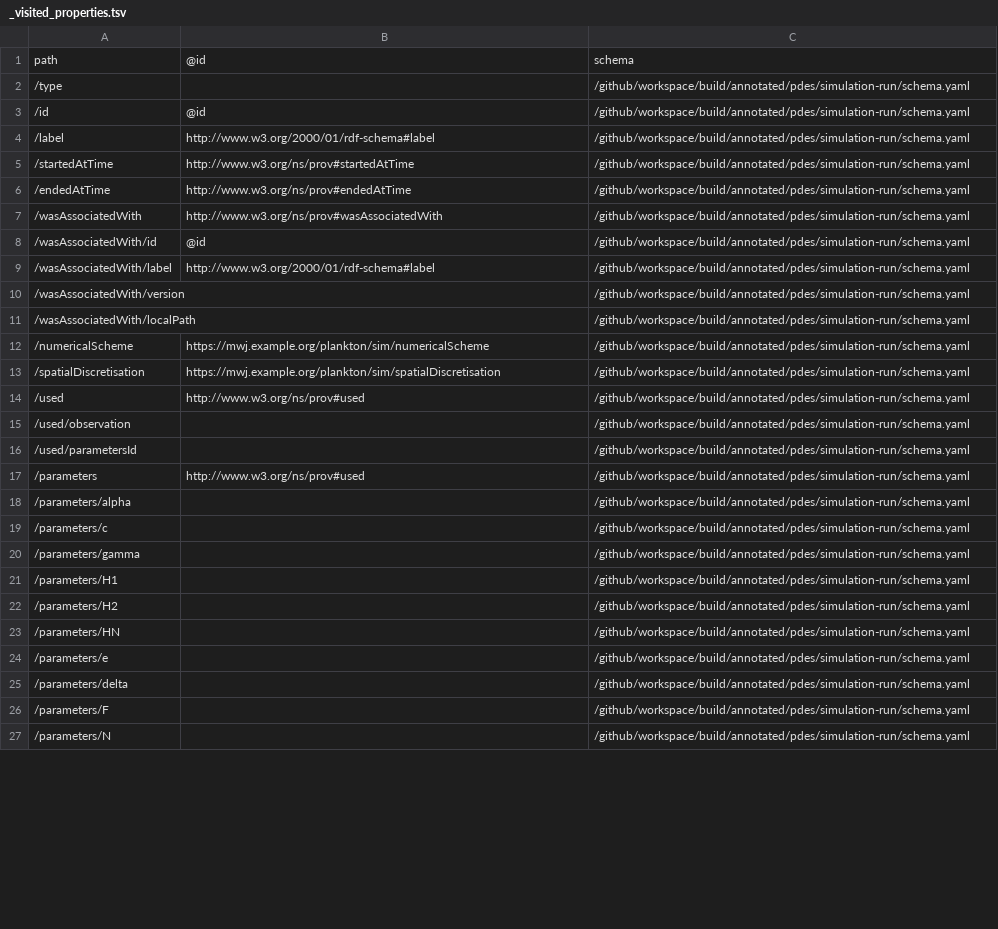
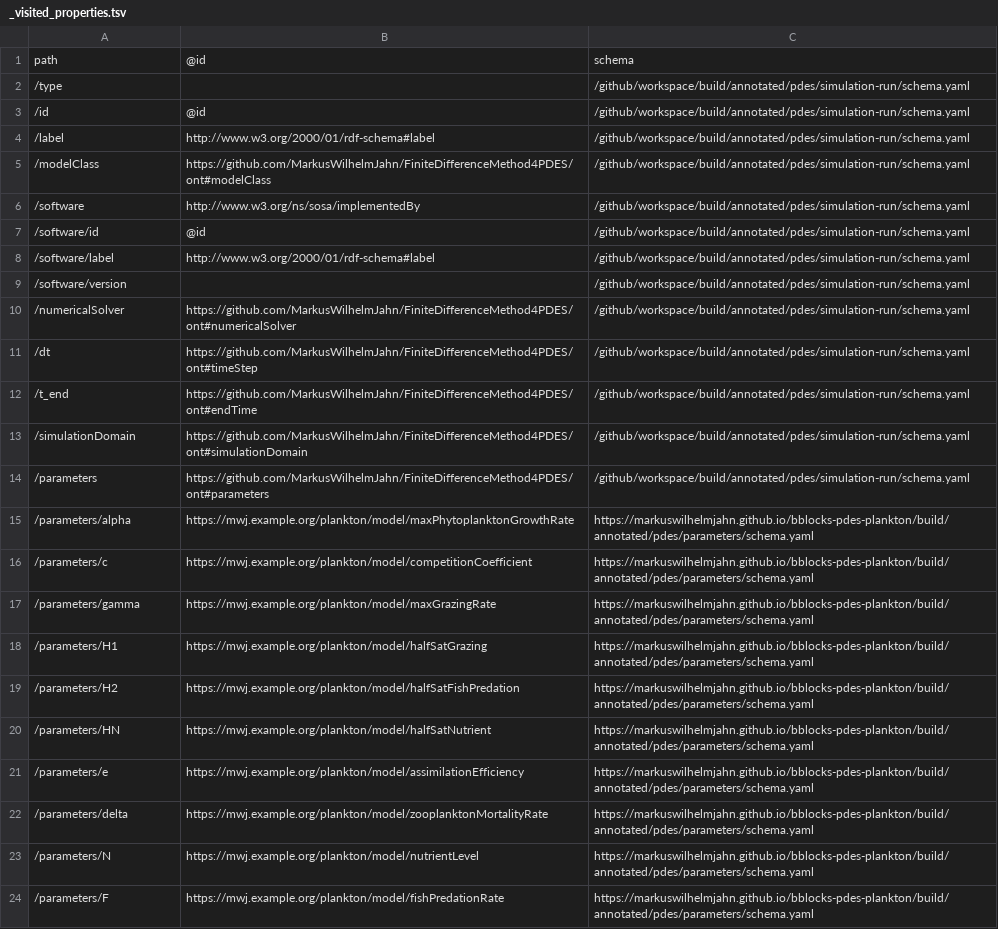
Before and after one commit to MarkusWilhelmJahn/bblocks-pdes-plankton, a TSV file: build/annotated/pdes/simulation-run/_visited_properties.tsv, drawn as a sheet; only a part is shown; the diff covers the shown part only.

Commit message:
Building blocks postprocessing

```diff
--- a/build/annotated/pdes/simulation-run/_visited_properties.tsv
+++ b/build/annotated/pdes/simulation-run/_visited_properties.tsv
@@ -4,24 +4,21 @@ path	@id	schema
 /label	http://www.w3.org/2000/01/rdf-schema#label	/github/workspace/build/annotated/pdes/simulation-run/schema.yaml
-/startedAtTime	http://www.w3.org/ns/prov#startedAtTime	/github/workspace/build/annotated/pdes/simulation-run/schema.yaml
-/endedAtTime	http://www.w3.org/ns/prov#endedAtTime	/github/workspace/build/annotated/pdes/simulation-run/schema.yaml
-/wasAssociatedWith	http://www.w3.org/ns/prov#wasAssociatedWith	/github/workspace/build/annotated/pdes/simulation-run/schema.yaml
-/wasAssociatedWith/id	@id	/github/workspace/build/annotated/pdes/simulation-run/schema.yaml
-/wasAssociatedWith/label	http://www.w3.org/2000/01/rdf-schema#label	/github/workspace/build/annotated/pdes/simulation-run/schema.yaml
-/wasAssociatedWith/version		/github/workspace/build/annotated/pdes/simulation-run/schema.yaml
-/wasAssociatedWith/localPath		/github/workspace/build/annotated/pdes/simulation-run/schema.yaml
-/numericalScheme	https://mwj.example.org/plankton/sim/numericalScheme	/github/workspace/build/annotated/pdes/simulation-run/schema.yaml
-/spatialDiscretisation	https://mwj.example.org/plankton/sim/spatialDiscretisation	/github/workspace/build/annotated/pdes/simulation-run/schema.yaml
-/used	http://www.w3.org/ns/prov#used	/github/workspace/build/annotated/pdes/simulation-run/schema.yaml
-/used/observation		/github/workspace/build/annotated/pdes/simulation-run/schema.yaml
-/used/parametersId		/github/workspace/build/annotated/pdes/simulation-run/schema.yaml
-/parameters	http://www.w3.org/ns/prov#used	/github/workspace/build/annotated/pdes/simulation-run/schema.yaml
-/parameters/alpha		/github/workspace/build/annotated/pdes/simulation-run/schema.yaml
-/parameters/c		/github/workspace/build/annotated/pdes/simulation-run/schema.yaml
-/parameters/gamma		/github/workspace/build/annotated/pdes/simulation-run/schema.yaml
-/parameters/H1		/github/workspace/build/annotated/pdes/simulation-run/schema.yaml
-/parameters/H2		/github/workspace/build/annotated/pdes/simulation-run/schema.yaml
-/parameters/HN		/github/workspace/build/annotated/pdes/simulation-run/schema.yaml
-/parameters/e		/github/workspace/build/annotated/pdes/simulation-run/schema.yaml
-/parameters/delta		/github/workspace/build/annotated/pdes/simulation-run/schema.yaml
-/parameters/F		/github/workspace/build/annotated/pdes/simulation-run/schema.yaml
-/parameters/N		/github/workspace/build/annotated/pdes/simulation-run/schema.yaml
+/modelClass	https://github.com/MarkusWilhelmJahn/FiniteDifferenceMethod4PDES/ont#modelClass	/github/workspace/build/annotated/pdes/simulation-run/schema.yaml
+/software	http://www.w3.org/ns/sosa/implementedBy	/github/workspace/build/annotated/pdes/simulation-run/schema.yaml
+/software/id	@id	/github/workspace/build/annotated/pdes/simulation-run/schema.yaml
+/software/label	http://www.w3.org/2000/01/rdf-schema#label	/github/workspace/build/annotated/pdes/simulation-run/schema.yaml
+/software/version		/github/workspace/build/annotated/pdes/simulation-run/schema.yaml
+/numericalSolver	https://github.com/MarkusWilhelmJahn/FiniteDifferenceMethod4PDES/ont#numericalSolver	/github/workspace/build/annotated/pdes/simulation-run/schema.yaml
+/dt	https://github.com/MarkusWilhelmJahn/FiniteDifferenceMethod4PDES/ont#timeStep	/github/workspace/build/annotated/pdes/simulation-run/schema.yaml
+/t_end	https://github.com/MarkusWilhelmJahn/FiniteDifferenceMethod4PDES/ont#endTime	/github/workspace/build/annotated/pdes/simulation-run/schema.yaml
+/simulationDomain	https://github.com/MarkusWilhelmJahn/FiniteDifferenceMethod4PDES/ont#simulationDomain	/github/workspace/build/annotated/pdes/simulation-run/schema.yaml
+/parameters	https://github.com/MarkusWilhelmJahn/FiniteDifferenceMethod4PDES/ont#parameters	/github/workspace/build/annotated/pdes/simulation-run/schema.yaml
+/parameters/alpha	https://mwj.example.org/plankton/model/maxPhytoplanktonGrowthRate	https://markuswilhelmjahn.github.io/bblocks-pdes-plankton/build/annotated/pdes/parameters/schema.yaml
+/parameters/c	https://mwj.example.org/plankton/model/competitionCoefficient	https://markuswilhelmjahn.github.io/bblocks-pdes-plankton/build/annotated/pdes/parameters/schema.yaml
+/parameters/gamma	https://mwj.example.org/plankton/model/maxGrazingRate	https://markuswilhelmjahn.github.io/bblocks-pdes-plankton/build/annotated/pdes/parameters/schema.yaml
+/parameters/H1	https://mwj.example.org/plankton/model/halfSatGrazing	https://markuswilhelmjahn.github.io/bblocks-pdes-plankton/build/annotated/pdes/parameters/schema.yaml
+/parameters/H2	https://mwj.example.org/plankton/model/halfSatFishPredation	https://markuswilhelmjahn.github.io/bblocks-pdes-plankton/build/annotated/pdes/parameters/schema.yaml
+/parameters/HN	https://mwj.example.org/plankton/model/halfSatNutrient	https://markuswilhelmjahn.github.io/bblocks-pdes-plankton/build/annotated/pdes/parameters/schema.yaml
+/parameters/e	https://mwj.example.org/plankton/model/assimilationEfficiency	https://markuswilhelmjahn.github.io/bblocks-pdes-plankton/build/annotated/pdes/parameters/schema.yaml
+/parameters/delta	https://mwj.example.org/plankton/model/zooplanktonMortalityRate	https://markuswilhelmjahn.github.io/bblocks-pdes-plankton/build/annotated/pdes/parameters/schema.yaml
+/parameters/N	https://mwj.example.org/plankton/model/nutrientLevel	https://markuswilhelmjahn.github.io/bblocks-pdes-plankton/build/annotated/pdes/parameters/schema.yaml
+/parameters/F	https://mwj.example.org/plankton/model/fishPredationRate	https://markuswilhelmjahn.github.io/bblocks-pdes-plankton/build/annotated/pdes/parameters/schema.yaml
```
Also changed, not shown: 13 added rows, 8 removed rows and 20 edited cells elsewhere in this file, build/annotated/pdes/observation/_unbound_local_properties.tsv, build/annotated/pdes/observation/_visited_properties.tsv, 47 other files.
